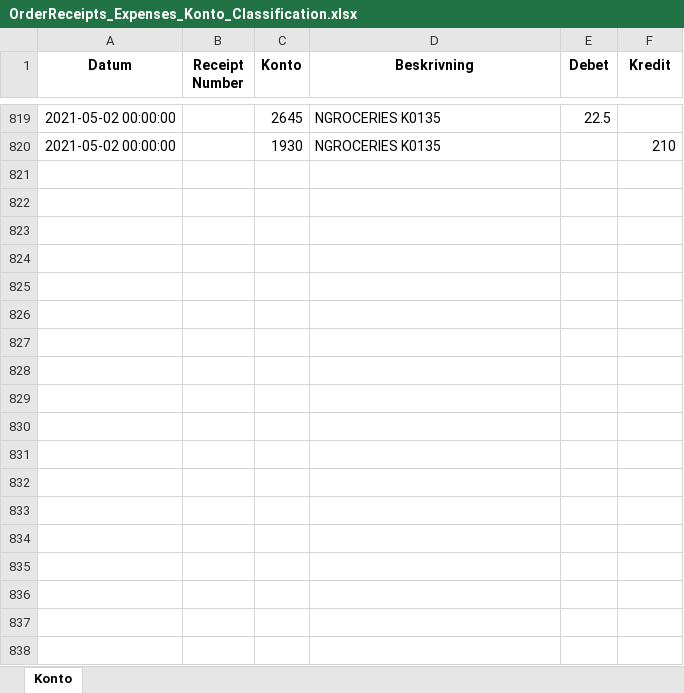
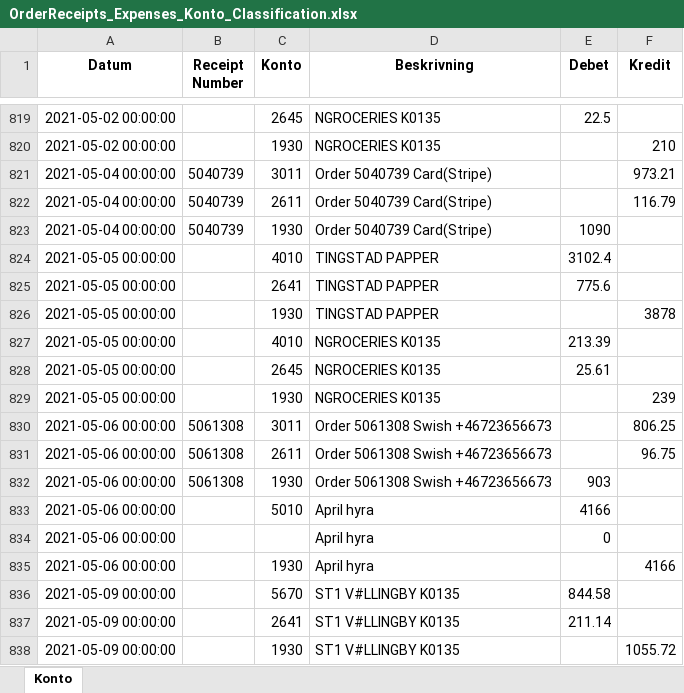
Before and after one commit to indbox/indbox.github.io, an Excel workbook: finance/OrderReceipts_Expenses_Konto_Classification.xlsx, sheet Konto, drawn as a sheet; only a part is shown, gaps mark what is left out; values as stored, in another font and other column widths than the file's, no borders; the diff names each change by its address in the sheet, - before the commit and + after, or states it on an @@ line.

Commit message:
OrderReceipts_Expenses_Konto_Classification.xlsx/OrderReceipts_Expenses_Konto_Classification.csv: Entered 18 new rows for week ending 2021-05-09 (total 837 rows)

```diff
--- a/finance/OrderReceipts_Expenses_Konto_Classification.xlsx (sheet Konto)
+++ b/finance/OrderReceipts_Expenses_Konto_Classification.xlsx (sheet Konto)
+row 821: 2021-05-04 00:00:00 | 5040739 | 3011 | Order 5040739 Card(Stripe) |  | 973.21
+row 822: 2021-05-04 00:00:00 | 5040739 | 2611 | Order 5040739 Card(Stripe) |  | 116.79
+row 823: 2021-05-04 00:00:00 | 5040739 | 1930 | Order 5040739 Card(Stripe) | 1090
+row 824: 2021-05-05 00:00:00 |  | 4010 | TINGSTAD PAPPER | 3102.4
+row 825: 2021-05-05 00:00:00 |  | 2641 | TINGSTAD PAPPER | 775.6
+row 826: 2021-05-05 00:00:00 |  | 1930 | TINGSTAD PAPPER |  | 3878
+row 827: 2021-05-05 00:00:00 |  | 4010 | NGROCERIES K0135 | 213.39
+row 828: 2021-05-05 00:00:00 |  | 2645 | NGROCERIES K0135 | 25.61
+row 829: 2021-05-05 00:00:00 |  | 1930 | NGROCERIES K0135 |  | 239
+row 830: 2021-05-06 00:00:00 | 5061308 | 3011 | Order 5061308 Swish +46723656673 |  | 806.25
+row 831: 2021-05-06 00:00:00 | 5061308 | 2611 | Order 5061308 Swish +46723656673 |  | 96.75
+row 832: 2021-05-06 00:00:00 | 5061308 | 1930 | Order 5061308 Swish +46723656673 | 903
+row 833: 2021-05-06 00:00:00 |  | 5010 | April hyra | 4166
+row 834: 2021-05-06 00:00:00 |  |  | April hyra | 0
+row 835: 2021-05-06 00:00:00 |  | 1930 | April hyra |  | 4166
+row 836: 2021-05-09 00:00:00 |  | 5670 | ST1 V#LLINGBY K0135 | 844.58
+row 837: 2021-05-09 00:00:00 |  | 2641 | ST1 V#LLINGBY K0135 | 211.14
+row 838: 2021-05-09 00:00:00 |  | 1930 | ST1 V#LLINGBY K0135 |  | 1055.72
```
Also changed, not shown: 1 other file.
